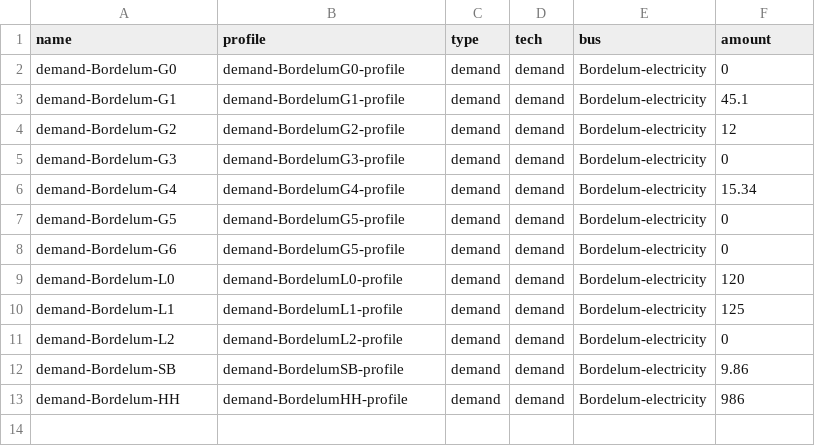
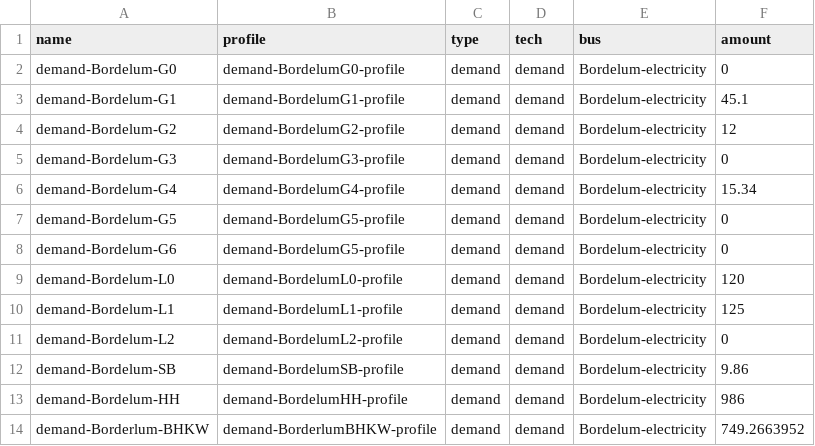
Before and after one commit to ZNES-datapackages/Bordelum, a CSV file: data/elements/demand.csv, drawn as a sheet; the diff names each change by its address in the sheet, - before the commit and + after, or states it on an @@ line.

Commit message:
Self-consumption of biogas cogeneration plant added

```diff
--- a/data/elements/demand.csv
+++ b/data/elements/demand.csv
+row 14: demand-Borderlum-BHKW | demand-BorderlumBHKW-profile | demand | demand | Bordelum-electricity | 749.2663952
```
